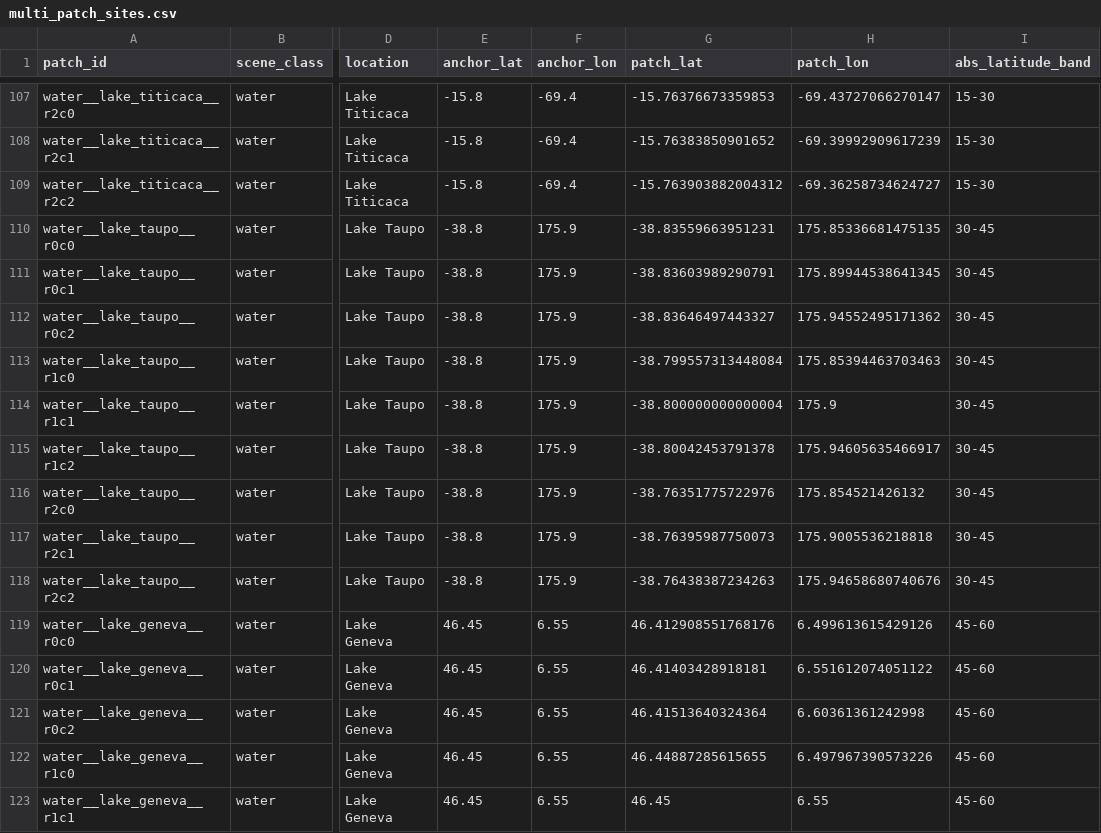
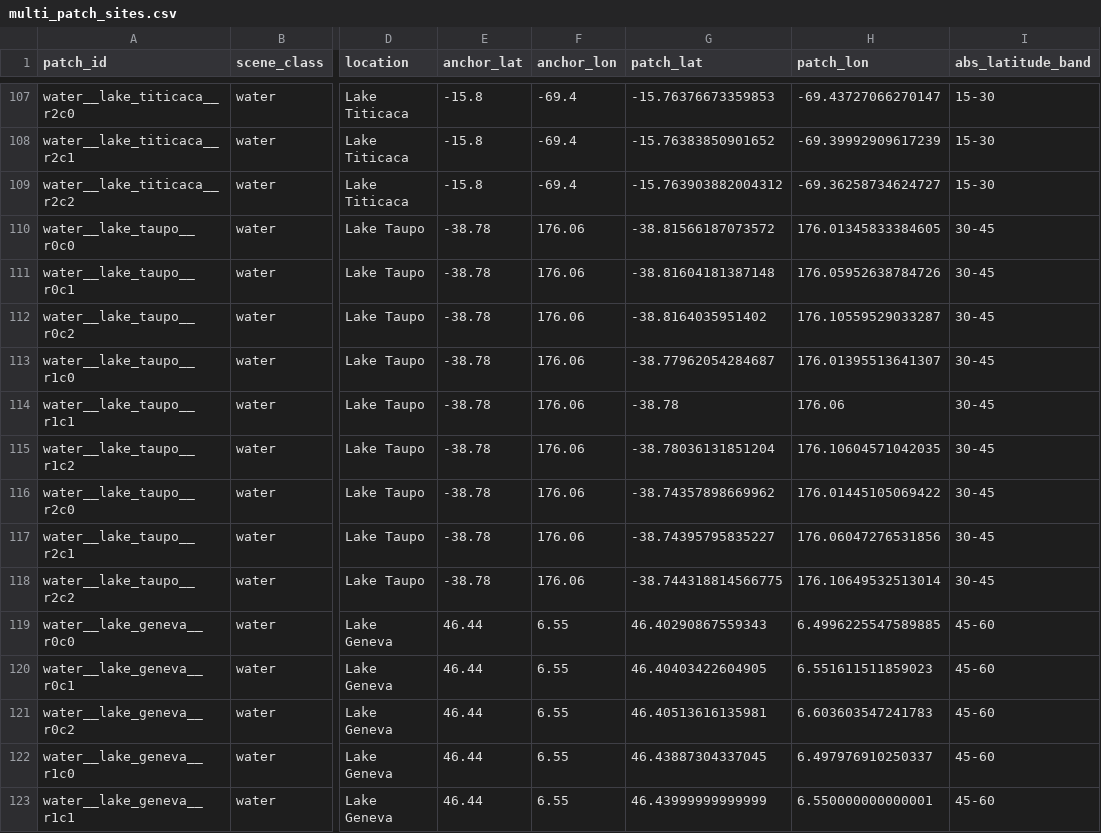
Before and after one commit to GRID4EARTH/healpix-resample, a CSV file: notebooks/tables/multi_patch_sites.csv, drawn as a sheet; only a part is shown, gaps mark what is left out; the diff covers the shown part only; the diff names each change by its address in the sheet, - before the commit and + after, or states it on an @@ line.

```diff
--- a/notebooks/tables/multi_patch_sites.csv
+++ b/notebooks/tables/multi_patch_sites.csv
-E110:E118 (anchor_lat): -38.8
+E110:E118 (anchor_lat): -38.78
-F110:F118 (anchor_lon): 175.9
+F110:F118 (anchor_lon): 176.06
-G110 (patch_lat): -38.83559663951231
+G110 (patch_lat): -38.81566187073572
-H110 (patch_lon): 175.85336681475135
+H110 (patch_lon): 176.01345833384605
-G111 (patch_lat): -38.83603989290791
+G111 (patch_lat): -38.81604181387148
-H111 (patch_lon): 175.89944538641345
+H111 (patch_lon): 176.05952638784726
-G112 (patch_lat): -38.83646497443327
+G112 (patch_lat): -38.8164035951402
-H112 (patch_lon): 175.94552495171362
+H112 (patch_lon): 176.10559529033287
-G113 (patch_lat): -38.799557313448084
+G113 (patch_lat): -38.77962054284687
-H113 (patch_lon): 175.85394463703463
+H113 (patch_lon): 176.01395513641307
-G114 (patch_lat): -38.800000000000004
+G114 (patch_lat): -38.78
-H114 (patch_lon): 175.9
+H114 (patch_lon): 176.06
-G115 (patch_lat): -38.80042453791378
+G115 (patch_lat): -38.78036131851204
-H115 (patch_lon): 175.94605635466917
+H115 (patch_lon): 176.10604571042035
-G116 (patch_lat): -38.76351775722976
+G116 (patch_lat): -38.74357898669962
-H116 (patch_lon): 175.854521426132
+H116 (patch_lon): 176.01445105069422
-G117 (patch_lat): -38.76395987750073
+G117 (patch_lat): -38.74395795835227
-H117 (patch_lon): 175.9005536218818
+H117 (patch_lon): 176.06047276531856
-G118 (patch_lat): -38.76438387234263
+G118 (patch_lat): -38.744318814566775
-H118 (patch_lon): 175.94658680740676
+H118 (patch_lon): 176.10649532513014
-E119:E123 (anchor_lat): 46.45
+E119:E123 (anchor_lat): 46.44
-G119 (patch_lat): 46.412908551768176
+G119 (patch_lat): 46.40290867559343
-H119 (patch_lon): 6.499613615429126
+H119 (patch_lon): 6.4996225547589885
-G120 (patch_lat): 46.41403428918181
+G120 (patch_lat): 46.40403422604905
-H120 (patch_lon): 6.551612074051122
+H120 (patch_lon): 6.551611511859023
-G121 (patch_lat): 46.41513640324364
+G121 (patch_lat): 46.40513616135981
-H121 (patch_lon): 6.60361361242998
+H121 (patch_lon): 6.603603547241783
-G122 (patch_lat): 46.44887285615655
+G122 (patch_lat): 46.43887304337045
-H122 (patch_lon): 6.497967390573226
+H122 (patch_lon): 6.497976910250337
-G123 (patch_lat): 46.45
+G123 (patch_lat): 46.43999999999999
-H123 (patch_lon): 6.55
+H123 (patch_lon): 6.550000000000001
```
Also changed, not shown: 91 edited cells elsewhere in this file, notebooks/tables/multi_patch_run_summary.csv, 11 other files.
